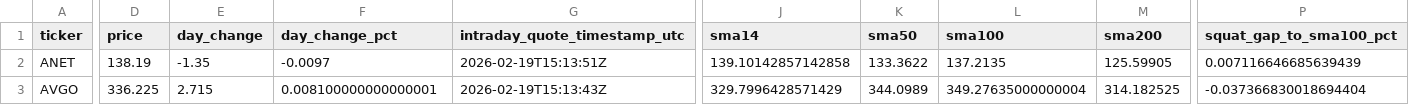
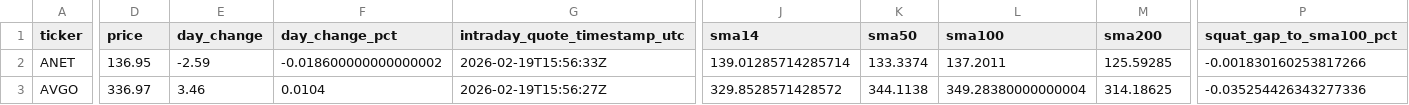
Before and after one commit to GlennZhu/DeeDeeBot, a CSV file: data/derived/stock_signals_latest.csv, drawn as a sheet; only a part is shown, gaps mark what is left out; the diff covers the shown part only; the diff names each change by its address in the sheet, - before the commit and + after, or states it on an @@ line.

```diff
--- a/data/derived/stock_signals_latest.csv
+++ b/data/derived/stock_signals_latest.csv
-D2 (price): 138.19
+D2 (price): 136.95
-E2 (day_change): -1.35
+E2 (day_change): -2.59
-F2 (day_change_pct): -0.0097
+F2 (day_change_pct): -0.018600000000000002
-G2 (intraday_quote_timestamp_utc): 2026-02-19T15:13:51Z
+G2 (intraday_quote_timestamp_utc): 2026-02-19T15:56:33Z
-J2 (sma14): 139.10142857142858
+J2 (sma14): 139.01285714285714
-K2 (sma50): 133.3622
+K2 (sma50): 133.3374
-L2 (sma100): 137.2135
+L2 (sma100): 137.2011
-M2 (sma200): 125.59905
+M2 (sma200): 125.59285
-P2 (squat_gap_to_sma100_pct): 0.007116646685639439
+P2 (squat_gap_to_sma100_pct): -0.001830160253817266
-D3 (price): 336.225
+D3 (price): 336.97
-E3 (day_change): 2.715
+E3 (day_change): 3.46
-F3 (day_change_pct): 0.008100000000000001
+F3 (day_change_pct): 0.0104
-G3 (intraday_quote_timestamp_utc): 2026-02-19T15:13:43Z
+G3 (intraday_quote_timestamp_utc): 2026-02-19T15:56:27Z
-J3 (sma14): 329.7996428571429
+J3 (sma14): 329.8528571428572
-K3 (sma50): 344.0989
+K3 (sma50): 344.1138
-L3 (sma100): 349.27635000000004
+L3 (sma100): 349.28380000000004
-M3 (sma200): 314.182525
+M3 (sma200): 314.18625
-P3 (squat_gap_to_sma100_pct): -0.037366830018694404
+P3 (squat_gap_to_sma100_pct): -0.035254426343277336
```
Also changed, not shown: 156 edited cells elsewhere in this file, data/derived/signal_events_7d.csv.
